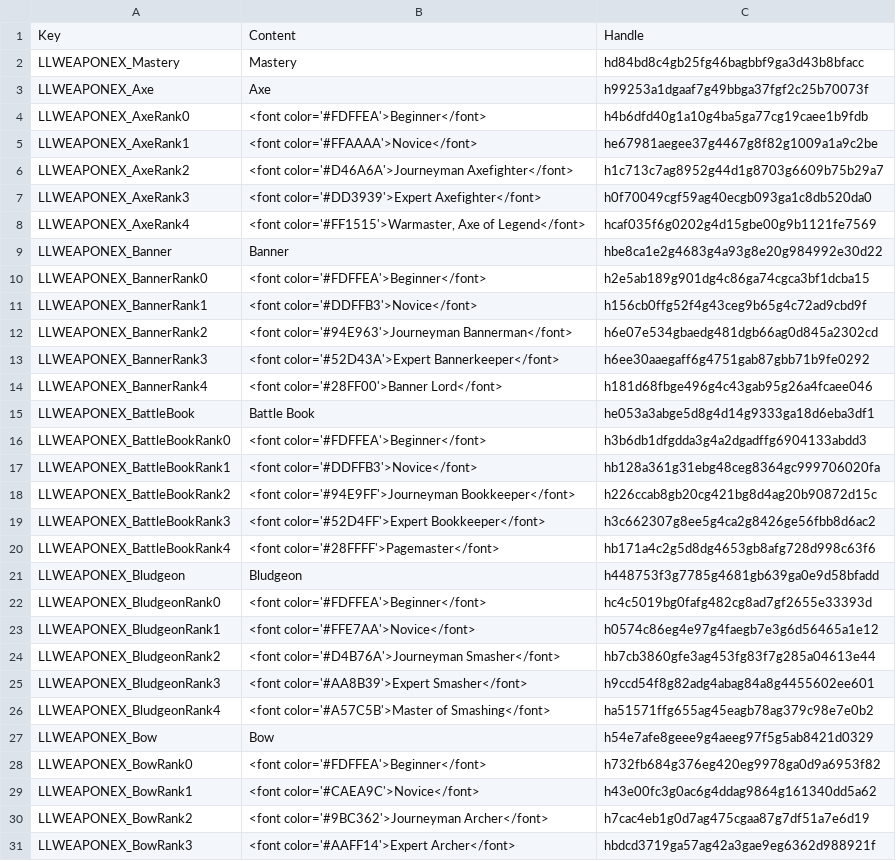
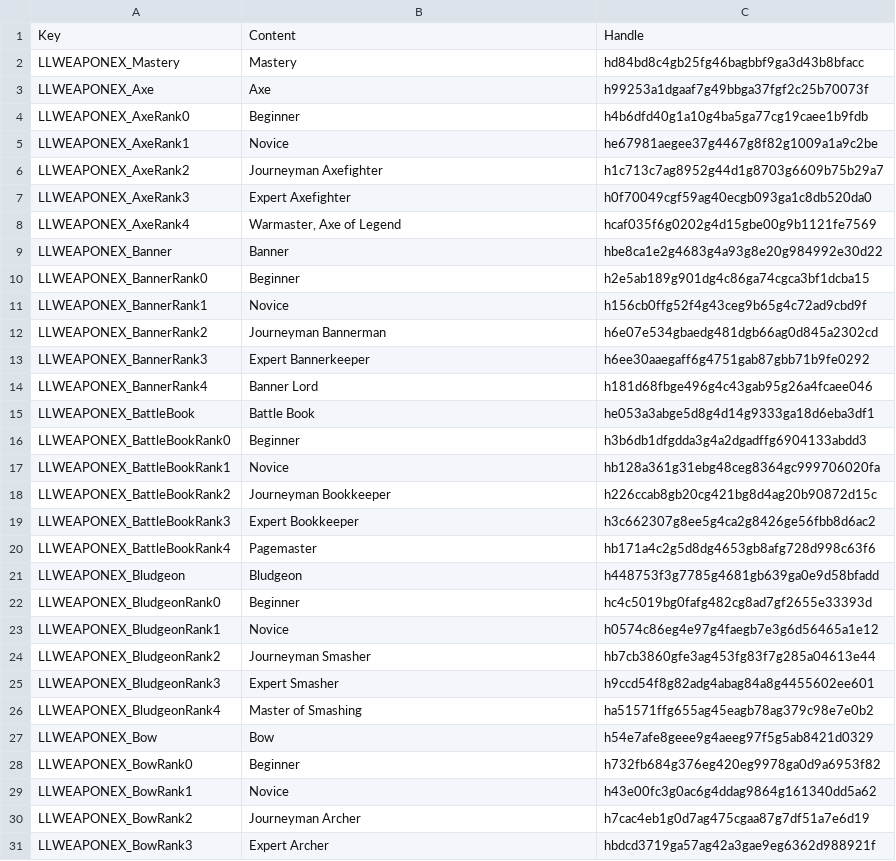
Before and after one commit to LaughingLeader-DOS2-Mods/WeaponExpansion, a TSV file: LocalKeys/LLWEAPONEX_Masteries_Names.tsv, drawn as a sheet; only a part is shown; the diff covers the shown part only.

Commit message:
Separated rank names from their colors, reworked xp bars / rank nodes

```diff
--- a/LocalKeys/LLWEAPONEX_Masteries_Names.tsv
+++ b/LocalKeys/LLWEAPONEX_Masteries_Names.tsv
@@ -3,29 +3,29 @@ LLWEAPONEX_Mastery	Mastery	hd84bd8c4gb25fg46bagbbf9ga3d43b8bfacc
 LLWEAPONEX_Axe	Axe	h99253a1dgaaf7g49bbga37fgf2c25b70073f
-LLWEAPONEX_AxeRank0	<font color='#FDFFEA'>Beginner</font>	h4b6dfd40g1a10g4ba5ga77cg19caee1b9fdb
-LLWEAPONEX_AxeRank1	<font color='#FFAAAA'>Novice</font>	he67981aegee37g4467g8f82g1009a1a9c2be
-LLWEAPONEX_AxeRank2	<font color='#D46A6A'>Journeyman Axefighter</font>	h1c713c7ag8952g44d1g8703g6609b75b29a7
-LLWEAPONEX_AxeRank3	<font color='#DD3939'>Expert Axefighter</font>	h0f70049cgf59ag40ecgb093ga1c8db520da0
-LLWEAPONEX_AxeRank4	<font color='#FF1515'>Warmaster, Axe of Legend</font>	hcaf035f6g0202g4d15gbe00g9b1121fe7569
+LLWEAPONEX_AxeRank0	Beginner	h4b6dfd40g1a10g4ba5ga77cg19caee1b9fdb
+LLWEAPONEX_AxeRank1	Novice	he67981aegee37g4467g8f82g1009a1a9c2be
+LLWEAPONEX_AxeRank2	Journeyman Axefighter	h1c713c7ag8952g44d1g8703g6609b75b29a7
+LLWEAPONEX_AxeRank3	Expert Axefighter	h0f70049cgf59ag40ecgb093ga1c8db520da0
+LLWEAPONEX_AxeRank4	Warmaster, Axe of Legend	hcaf035f6g0202g4d15gbe00g9b1121fe7569
 LLWEAPONEX_Banner	Banner	hbe8ca1e2g4683g4a93g8e20g984992e30d22
-LLWEAPONEX_BannerRank0	<font color='#FDFFEA'>Beginner</font>	h2e5ab189g901dg4c86ga74cgca3bf1dcba15
-LLWEAPONEX_BannerRank1	<font color='#DDFFB3'>Novice</font>	h156cb0ffg52f4g43ceg9b65g4c72ad9cbd9f
-LLWEAPONEX_BannerRank2	<font color='#94E963'>Journeyman Bannerman</font>	h6e07e534gbaedg481dgb66ag0d845a2302cd
-LLWEAPONEX_BannerRank3	<font color='#52D43A'>Expert Bannerkeeper</font>	h6ee30aaegaff6g4751gab87gbb71b9fe0292
-LLWEAPONEX_BannerRank4	<font color='#28FF00'>Banner Lord</font>	h181d68fbge496g4c43gab95g26a4fcaee046
+LLWEAPONEX_BannerRank0	Beginner	h2e5ab189g901dg4c86ga74cgca3bf1dcba15
+LLWEAPONEX_BannerRank1	Novice	h156cb0ffg52f4g43ceg9b65g4c72ad9cbd9f
+LLWEAPONEX_BannerRank2	Journeyman Bannerman	h6e07e534gbaedg481dgb66ag0d845a2302cd
+LLWEAPONEX_BannerRank3	Expert Bannerkeeper	h6ee30aaegaff6g4751gab87gbb71b9fe0292
+LLWEAPONEX_BannerRank4	Banner Lord	h181d68fbge496g4c43gab95g26a4fcaee046
 LLWEAPONEX_BattleBook	Battle Book	he053a3abge5d8g4d14g9333ga18d6eba3df1
-LLWEAPONEX_BattleBookRank0	<font color='#FDFFEA'>Beginner</font>	h3b6db1dfgdda3g4a2dgadffg6904133abdd3
-LLWEAPONEX_BattleBookRank1	<font color='#DDFFB3'>Novice</font>	hb128a361g31ebg48ceg8364gc999706020fa
-LLWEAPONEX_BattleBookRank2	<font color='#94E9FF'>Journeyman Bookkeeper</font>	h226ccab8gb20cg421bg8d4ag20b90872d15c
-LLWEAPONEX_BattleBookRank3	<font color='#52D4FF'>Expert Bookkeeper</font>	h3c662307g8ee5g4ca2g8426ge56fbb8d6ac2
-LLWEAPONEX_BattleBookRank4	<font color='#28FFFF'>Pagemaster</font>	hb171a4c2g5d8dg4653gb8afg728d998c63f6
+LLWEAPONEX_BattleBookRank0	Beginner	h3b6db1dfgdda3g4a2dgadffg6904133abdd3
+LLWEAPONEX_BattleBookRank1	Novice	hb128a361g31ebg48ceg8364gc999706020fa
+LLWEAPONEX_BattleBookRank2	Journeyman Bookkeeper	h226ccab8gb20cg421bg8d4ag20b90872d15c
+LLWEAPONEX_BattleBookRank3	Expert Bookkeeper	h3c662307g8ee5g4ca2g8426ge56fbb8d6ac2
+LLWEAPONEX_BattleBookRank4	Pagemaster	hb171a4c2g5d8dg4653gb8afg728d998c63f6
 LLWEAPONEX_Bludgeon	Bludgeon	h448753f3g7785g4681gb639ga0e9d58bfadd
-LLWEAPONEX_BludgeonRank0	<font color='#FDFFEA'>Beginner</font>	hc4c5019bg0fafg482cg8ad7gf2655e33393d
-LLWEAPONEX_BludgeonRank1	<font color='#FFE7AA'>Novice</font>	h0574c86eg4e97g4faegb7e3g6d56465a1e12
-LLWEAPONEX_BludgeonRank2	<font color='#D4B76A'>Journeyman Smasher</font>	hb7cb3860gfe3ag453fg83f7g285a04613e44
-LLWEAPONEX_BludgeonRank3	<font color='#AA8B39'>Expert Smasher</font>	h9ccd54f8g82adg4abag84a8g4455602ee601
-LLWEAPONEX_BludgeonRank4	<font color='#A57C5B'>Master of Smashing</font>	ha51571ffg655ag45eagb78ag379c98e7e0b2
+LLWEAPONEX_BludgeonRank0	Beginner	hc4c5019bg0fafg482cg8ad7gf2655e33393d
+LLWEAPONEX_BludgeonRank1	Novice	h0574c86eg4e97g4faegb7e3g6d56465a1e12
+LLWEAPONEX_BludgeonRank2	Journeyman Smasher	hb7cb3860gfe3ag453fg83f7g285a04613e44
+LLWEAPONEX_BludgeonRank3	Expert Smasher	h9ccd54f8g82adg4abag84a8g4455602ee601
+LLWEAPONEX_BludgeonRank4	Master of Smashing	ha51571ffg655ag45eagb78ag379c98e7e0b2
 LLWEAPONEX_Bow	Bow	h54e7afe8geee9g4aeeg97f5g5ab8421d0329
-LLWEAPONEX_BowRank0	<font color='#FDFFEA'>Beginner</font>	h732fb684g376eg420eg9978ga0d9a6953f82
-LLWEAPONEX_BowRank1	<font color='#CAEA9C'>Novice</font>	h43e00fc3g0ac6g4ddag9864g161340dd5a62
-LLWEAPONEX_BowRank2	<font color='#9BC362'>Journeyman Archer</font>	h7cac4eb1g0d7ag475cgaa87g7df51a7e6d19
-LLWEAPONEX_BowRank3	<font color='#AAFF14'>Expert Archer</font>	hbdcd3719ga57ag42a3gae9eg6362d988921f
+LLWEAPONEX_BowRank0	Beginner	h732fb684g376eg420eg9978ga0d9a6953f82
+LLWEAPONEX_BowRank1	Novice	h43e00fc3g0ac6g4ddag9864g161340dd5a62
+LLWEAPONEX_BowRank2	Journeyman Archer	h7cac4eb1g0d7ag475cgaa87g7df51a7e6d19
+LLWEAPONEX_BowRank3	Expert Archer	hbdcd3719ga57ag42a3gae9eg6362d988921f
```
Also changed, not shown: 97 edited cells elsewhere in this file, 9 other files.
